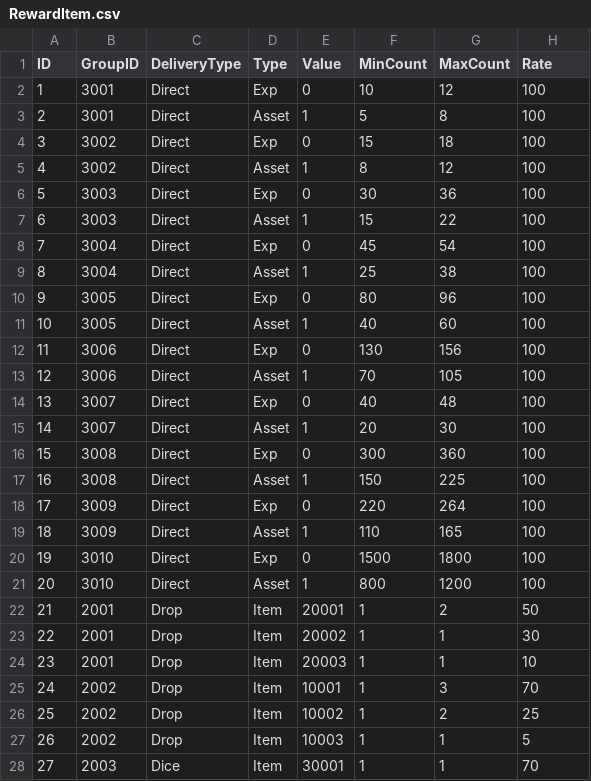
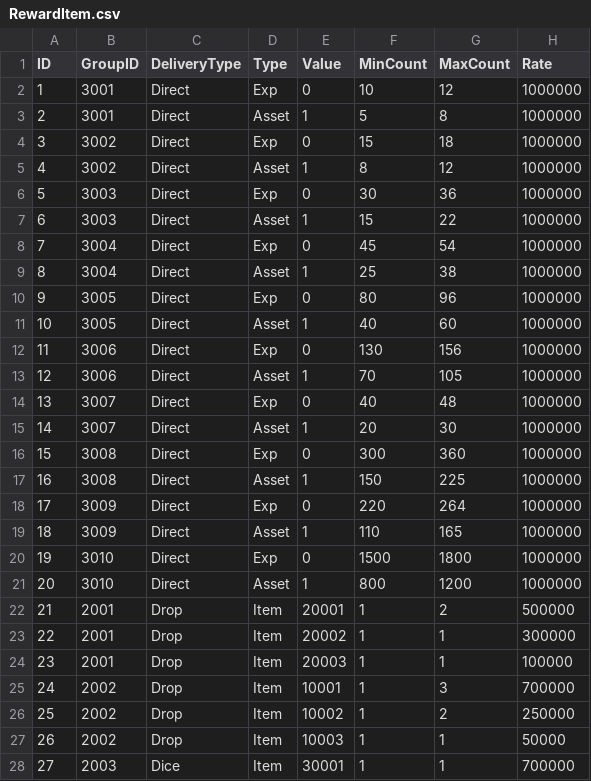
Before and after one commit to SuGwonPark/SuGwonPark, a CSV file: server/Data/RewardItem.csv, drawn as a sheet; only a part is shown; the diff covers the shown part only.

```diff
--- a/server/Data/RewardItem.csv
+++ b/server/Data/RewardItem.csv
@@ -1,28 +1,28 @@
 ID,GroupID,DeliveryType,Type,Value,MinCount,MaxCount,Rate
-1,3001,Direct,Exp,0,10,12,100
-2,3001,Direct,Asset,1,5,8,100
-3,3002,Direct,Exp,0,15,18,100
-4,3002,Direct,Asset,1,8,12,100
-5,3003,Direct,Exp,0,30,36,100
-6,3003,Direct,Asset,1,15,22,100
-7,3004,Direct,Exp,0,45,54,100
-8,3004,Direct,Asset,1,25,38,100
-9,3005,Direct,Exp,0,80,96,100
-10,3005,Direct,Asset,1,40,60,100
-11,3006,Direct,Exp,0,130,156,100
-12,3006,Direct,Asset,1,70,105,100
-13,3007,Direct,Exp,0,40,48,100
-14,3007,Direct,Asset,1,20,30,100
-15,3008,Direct,Exp,0,300,360,100
-16,3008,Direct,Asset,1,150,225,100
-17,3009,Direct,Exp,0,220,264,100
-18,3009,Direct,Asset,1,110,165,100
-19,3010,Direct,Exp,0,1500,1800,100
-20,3010,Direct,Asset,1,800,1200,100
-21,2001,Drop,Item,20001,1,2,50
-22,2001,Drop,Item,20002,1,1,30
-23,2001,Drop,Item,20003,1,1,10
-24,2002,Drop,Item,10001,1,3,70
-25,2002,Drop,Item,10002,1,2,25
-26,2002,Drop,Item,10003,1,1,5
-27,2003,Dice,Item,30001,1,1,70
+1,3001,Direct,Exp,0,10,12,1000000
+2,3001,Direct,Asset,1,5,8,1000000
+3,3002,Direct,Exp,0,15,18,1000000
+4,3002,Direct,Asset,1,8,12,1000000
+5,3003,Direct,Exp,0,30,36,1000000
+6,3003,Direct,Asset,1,15,22,1000000
+7,3004,Direct,Exp,0,45,54,1000000
+8,3004,Direct,Asset,1,25,38,1000000
+9,3005,Direct,Exp,0,80,96,1000000
+10,3005,Direct,Asset,1,40,60,1000000
+11,3006,Direct,Exp,0,130,156,1000000
+12,3006,Direct,Asset,1,70,105,1000000
+13,3007,Direct,Exp,0,40,48,1000000
+14,3007,Direct,Asset,1,20,30,1000000
+15,3008,Direct,Exp,0,300,360,1000000
+16,3008,Direct,Asset,1,150,225,1000000
+17,3009,Direct,Exp,0,220,264,1000000
+18,3009,Direct,Asset,1,110,165,1000000
+19,3010,Direct,Exp,0,1500,1800,1000000
+20,3010,Direct,Asset,1,800,1200,1000000
+21,2001,Drop,Item,20001,1,2,500000
+22,2001,Drop,Item,20002,1,1,300000
+23,2001,Drop,Item,20003,1,1,100000
+24,2002,Drop,Item,10001,1,3,700000
+25,2002,Drop,Item,10002,1,2,250000
+26,2002,Drop,Item,10003,1,1,50000
+27,2003,Dice,Item,30001,1,1,700000
```
Also changed, not shown: 3 edited cells elsewhere in this file, server/Data/Monster.csv, 42 other files.
